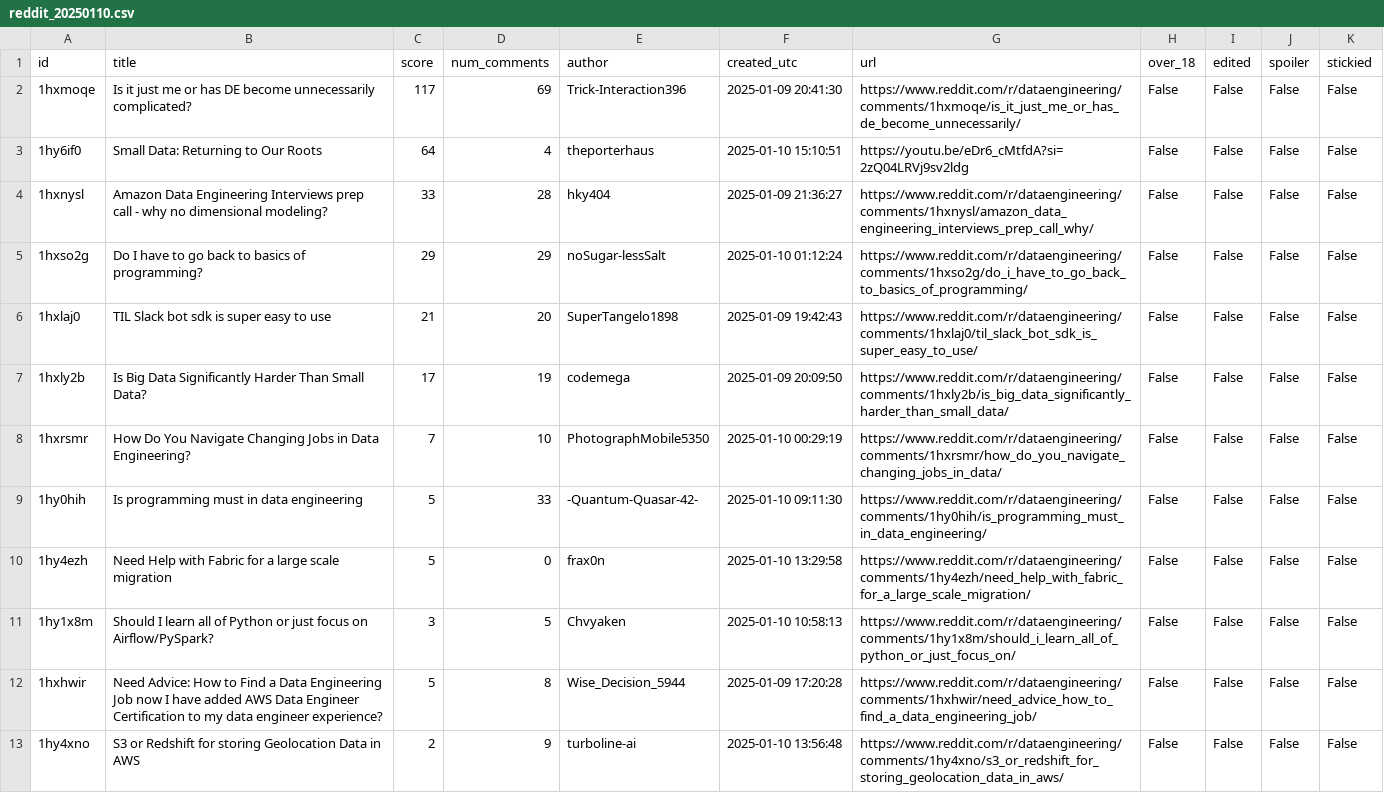
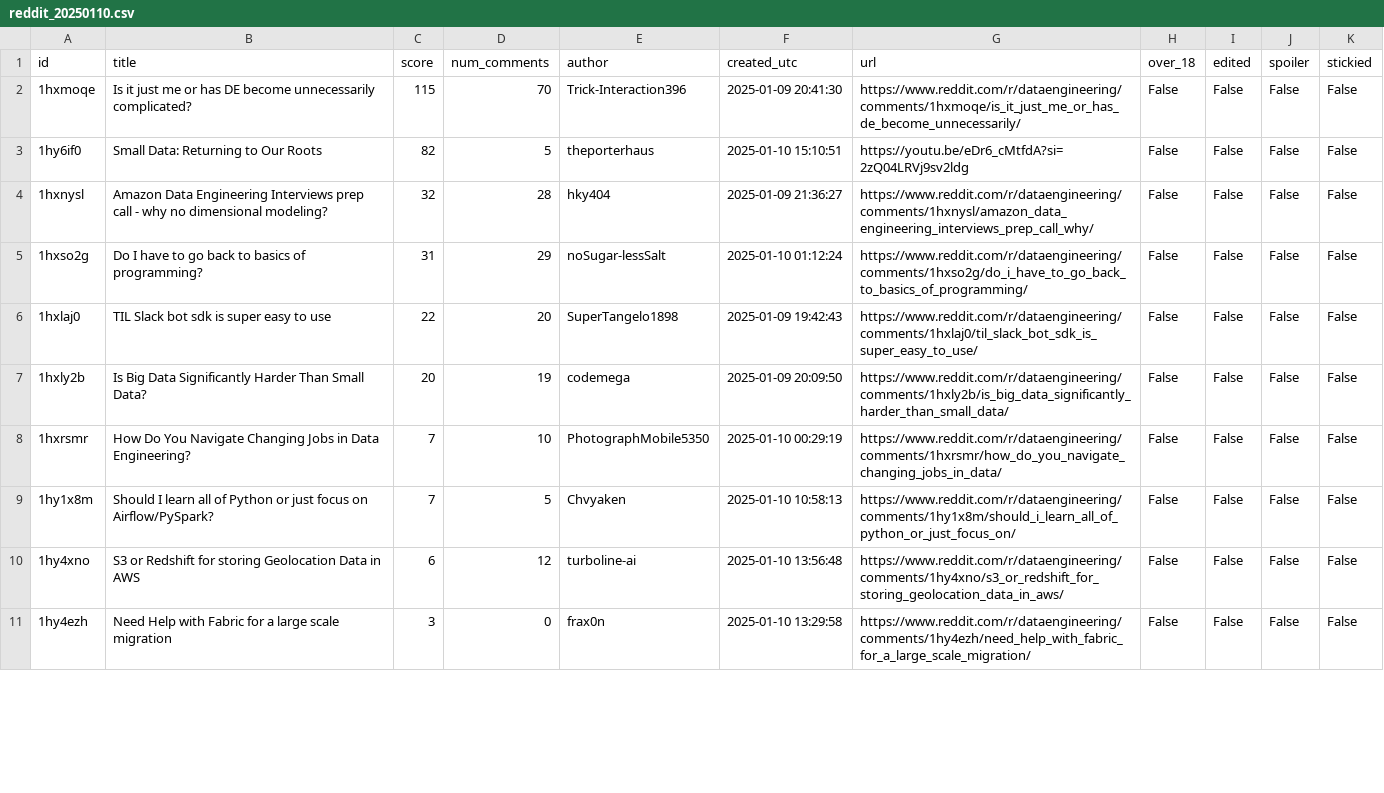
Before and after one commit to bdbao/etl-reddit, a CSV file: data/output/reddit_20250110.csv, drawn as a sheet; only a part is shown; the diff covers the shown part only.

```diff
--- a/data/output/reddit_20250110.csv
+++ b/data/output/reddit_20250110.csv
@@ -1,13 +1,11 @@
 id,title,score,num_comments,author,created_utc,url,over_18,edited,spoiler,stickied
-1hxmoqe,Is it just me or has DE become unnecessarily complicated?,117,69,Trick-Interaction396,2025-01-09 20:41:30,https://www.reddit.com/r/dataengineering/comments/1hxmoqe/is_it_just_me_or_has_de_become_unnecessarily/,False,False,False,False
-1hy6if0,Small Data: Returning to Our Roots,64,4,theporterhaus,2025-01-10 15:10:51,https://youtu.be/eDr6_cMtfdA?si=2zQ04LRVj9sv2ldg,False,False,False,False
-1hxnysl,Amazon Data Engineering Interviews prep call - why no dimensional modeling?,33,28,hky404,2025-01-09 21:36:27,https://www.reddit.com/r/dataengineering/comments/1hxnysl/amazon_data_engineering_interviews_prep_call_why/,False,False,False,False
-1hxso2g,Do I have to go back to basics of programming?,29,29,noSugar-lessSalt,2025-01-10 01:12:24,https://www.reddit.com/r/dataengineering/comments/1hxso2g/do_i_have_to_go_back_to_basics_of_programming/,False,False,False,False
-1hxlaj0,TIL Slack bot sdk is super easy to use,21,20,SuperTangelo1898,2025-01-09 19:42:43,https://www.reddit.com/r/dataengineering/comments/1hxlaj0/til_slack_bot_sdk_is_super_easy_to_use/,False,False,False,False
-1hxly2b,Is Big Data Significantly Harder Than Small Data?,17,19,codemega,2025-01-09 20:09:50,https://www.reddit.com/r/dataengineering/comments/1hxly2b/is_big_data_significantly_harder_than_small_data/,False,False,False,False
+1hxmoqe,Is it just me or has DE become unnecessarily complicated?,115,70,Trick-Interaction396,2025-01-09 20:41:30,https://www.reddit.com/r/dataengineering/comments/1hxmoqe/is_it_just_me_or_has_de_become_unnecessarily/,False,False,False,False
+1hy6if0,Small Data: Returning to Our Roots,82,5,theporterhaus,2025-01-10 15:10:51,https://youtu.be/eDr6_cMtfdA?si=2zQ04LRVj9sv2ldg,False,False,False,False
+1hxnysl,Amazon Data Engineering Interviews prep call - why no dimensional modeling?,32,28,hky404,2025-01-09 21:36:27,https://www.reddit.com/r/dataengineering/comments/1hxnysl/amazon_data_engineering_interviews_prep_call_why/,False,False,False,False
+1hxso2g,Do I have to go back to basics of programming?,31,29,noSugar-lessSalt,2025-01-10 01:12:24,https://www.reddit.com/r/dataengineering/comments/1hxso2g/do_i_have_to_go_back_to_basics_of_programming/,False,False,False,False
+1hxlaj0,TIL Slack bot sdk is super easy to use,22,20,SuperTangelo1898,2025-01-09 19:42:43,https://www.reddit.com/r/dataengineering/comments/1hxlaj0/til_slack_bot_sdk_is_super_easy_to_use/,False,False,False,False
+1hxly2b,Is Big Data Significantly Harder Than Small Data?,20,19,codemega,2025-01-09 20:09:50,https://www.reddit.com/r/dataengineering/comments/1hxly2b/is_big_data_significantly_harder_than_small_data/,False,False,False,False
 1hxrsmr,How Do You Navigate Changing Jobs in Data Engineering?,7,10,PhotographMobile5350,2025-01-10 00:29:19,https://www.reddit.com/r/dataengineering/comments/1hxrsmr/how_do_you_navigate_changing_jobs_in_data/,False,False,False,False
-1hy0hih,Is programming must in data engineering ,5,33,-Quantum-Quasar-42-,2025-01-10 09:11:30,https://www.reddit.com/r/dataengineering/comments/1hy0hih/is_programming_must_in_data_engineering/,False,False,False,False
-1hy4ezh,Need Help with Fabric for a large scale migration ,5,0,frax0n,2025-01-10 13:29:58,https://www.reddit.com/r/dataengineering/comments/1hy4ezh/need_help_with_fabric_for_a_large_scale_migration/,False,False,False,False
-1hy1x8m,Should I learn all of Python or just focus on Airflow/PySpark?,3,5,Chvyaken,2025-01-10 10:58:13,https://www.reddit.com/r/dataengineering/comments/1hy1x8m/should_i_learn_all_of_python_or_just_focus_on/,False,False,False,False
-1hxhwir,Need Advice: How to Find a Data Engineering Job now I have added AWS Data Engineer Certification to my data engineer experience?,5,8,Wise_Decision_5944,2025-01-09 17:20:28,https://www.reddit.com/r/dataengineering/comments/1hxhwir/need_advice_how_to_find_a_data_engineering_job/,False,False,False,False
-1hy4xno,S3 or Redshift for storing Geolocation Data in AWS,2,9,turboline-ai,2025-01-10 13:56:48,https://www.reddit.com/r/dataengineering/comments/1hy4xno/s3_or_redshift_for_storing_geolocation_data_in_aws/,False,False,False,False
+1hy1x8m,Should I learn all of Python or just focus on Airflow/PySpark?,7,5,Chvyaken,2025-01-10 10:58:13,https://www.reddit.com/r/dataengineering/comments/1hy1x8m/should_i_learn_all_of_python_or_just_focus_on/,False,False,False,False
+1hy4xno,S3 or Redshift for storing Geolocation Data in AWS,6,12,turboline-ai,2025-01-10 13:56:48,https://www.reddit.com/r/dataengineering/comments/1hy4xno/s3_or_redshift_for_storing_geolocation_data_in_aws/,False,False,False,False
+1hy4ezh,Need Help with Fabric for a large scale migration ,3,0,frax0n,2025-01-10 13:29:58,https://www.reddit.com/r/dataengineering/comments/1hy4ezh/need_help_with_fabric_for_a_large_scale_migration/,False,False,False,False
```
Also changed, not shown: 1 added row, 2 removed rows, 1 moved row and 7 edited cells elsewhere in this file, 4 other files.
